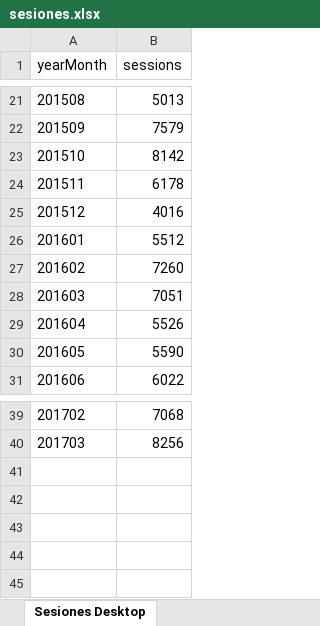
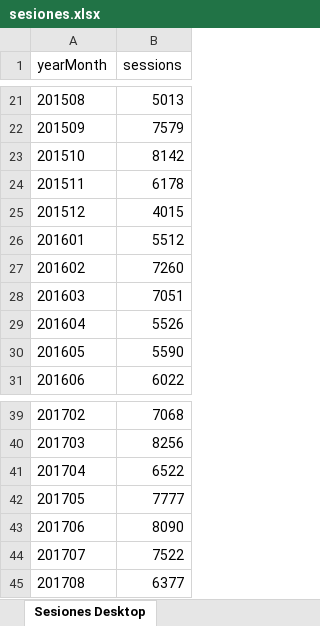
Before and after one commit to joseramoncajide/kschool_r, an Excel workbook: 07-Reporting/sesiones.xlsx, sheet Sesiones Desktop, drawn as a sheet; only a part is shown, gaps mark what is left out; values as stored, in another font and other column widths than the file's, no borders; table styles not drawn; the diff names each change by its address in the sheet, - before the commit and + after, or states it on an @@ line.

```diff
--- a/07-Reporting/sesiones.xlsx (sheet Sesiones Desktop)
+++ b/07-Reporting/sesiones.xlsx (sheet Sesiones Desktop)
-B25 (sessions): 4016
+B25 (sessions): 4015
+row 41: 201704 | 6522
+row 42: 201705 | 7777
+row 43: 201706 | 8090
+row 44: 201707 | 7522
+row 45: 201708 | 6377
```
Also changed, not shown: 1 other file.
